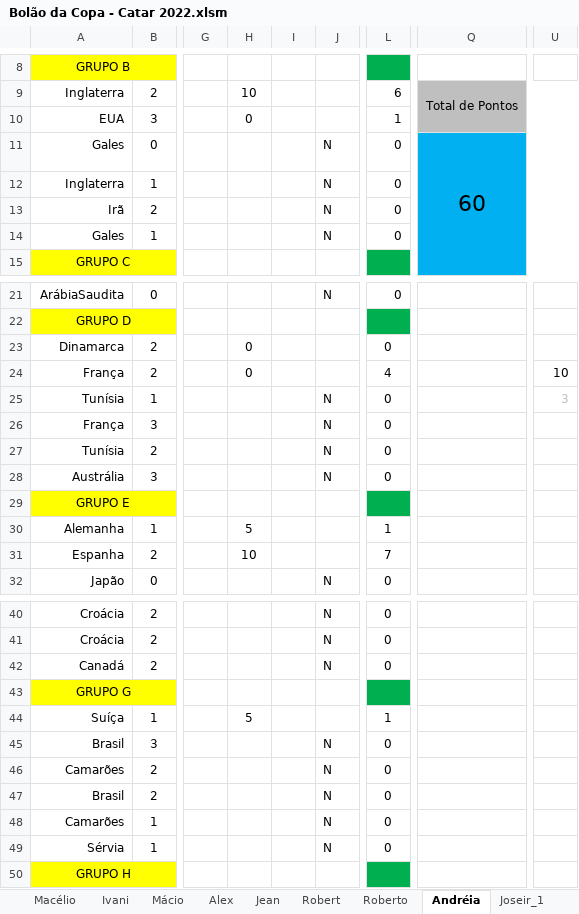
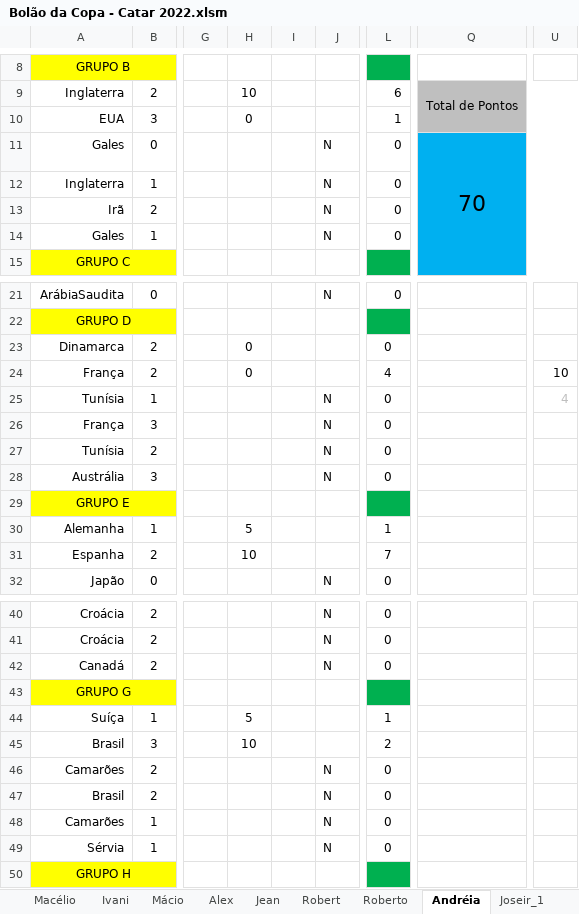
Before and after one commit to IvanIndaia/bolao, an Excel workbook: docs/Bolão da Copa - Catar 2022.xlsm, sheet Andréia, drawn as a sheet; only a part is shown, gaps mark what is left out; values as stored, in another font and other column widths than the file's, no borders; charts and pictures not drawn; the diff names each change by its address in the sheet, - before the commit and + after, or states it on an @@ line.

```diff
--- a/docs/Bolão da Copa - Catar 2022.xlsm (sheet Andréia)
+++ b/docs/Bolão da Copa - Catar 2022.xlsm (sheet Andréia)
-Q11: 60
+Q11: 70
-U25: 3
+U25: 4
-H45: (empty)
+H45: 10
-J45: N
+J45: (empty)
-L45: 0
+L45: 2
```
Also changed, not shown: sheet Classificação, sheet Cléofaz, sheet Robert, sheet Roberto, sheet Talita, sheet Gabriel, 18 more sheets, hidden cells, 1 other file.
